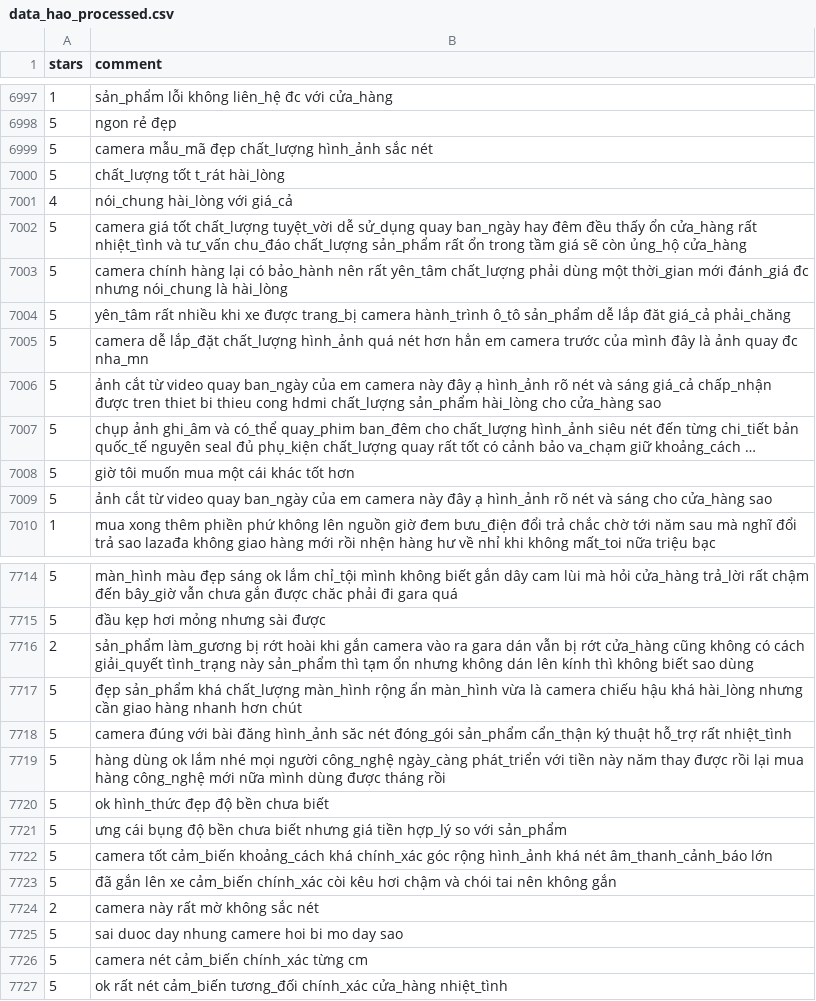
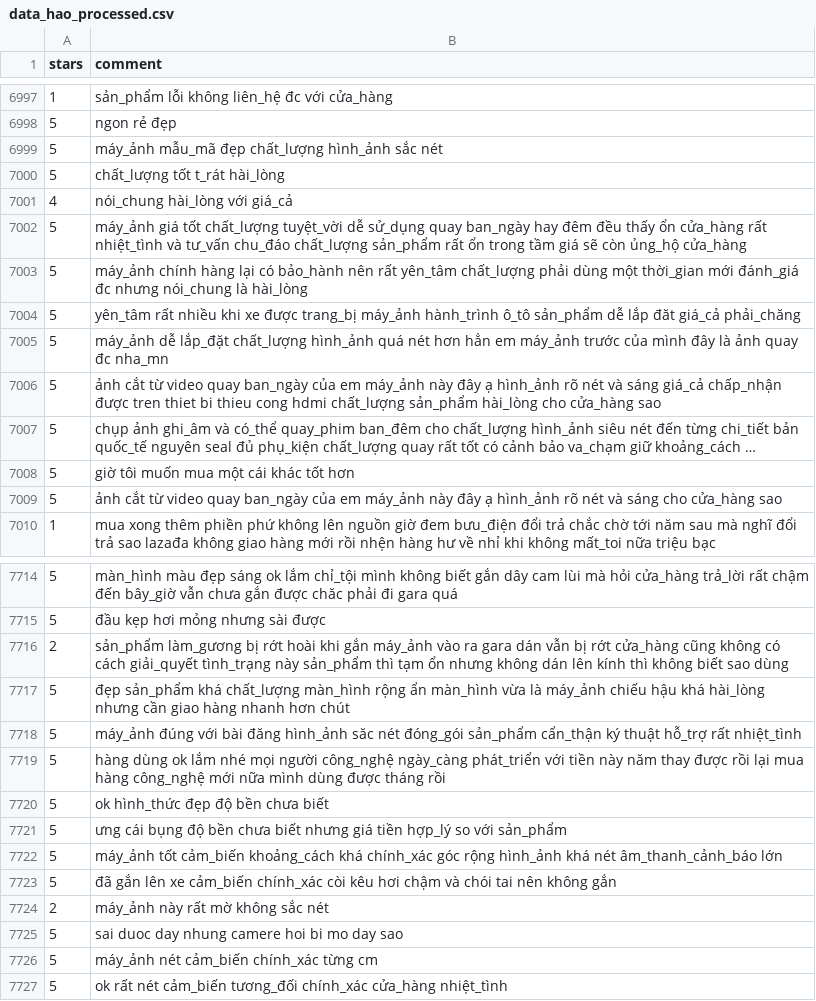
Before and after one commit to henryle97/lazada_comment_analysis, a CSV file: data/data_hao_processed.csv, drawn as a sheet; only a part is shown, gaps mark what is left out; long unchanged cells end in …; the diff covers the shown part only; the diff names each change by its address in the sheet, - before the commit and + after, or states it on an @@ line.

```diff
--- a/data/data_hao_processed.csv
+++ b/data/data_hao_processed.csv
-B6999 (comment): camera mẫu_mã đẹp…
+B6999 (comment): máy_ảnh mẫu_mã đẹp…
-B7002 (comment): camera giá tốt…
+B7002 (comment): máy_ảnh giá tốt…
-B7003 (comment): camera chính hàng…
+B7003 (comment): máy_ảnh chính hàng…
-B7004 (comment): …được trang_bị camera hành_trình ô_tô…
+B7004 (comment): …được trang_bị máy_ảnh hành_trình ô_tô…
-B7005 (comment): camera dễ lắp_đặt chất_lượng hình_ảnh quá nét hơn hẳn em camera trước của…
+B7005 (comment): máy_ảnh dễ lắp_đặt chất_lượng hình_ảnh quá nét hơn hẳn em máy_ảnh trước của…
-B7006 (comment): …của em camera này đây…
+B7006 (comment): …của em máy_ảnh này đây…
-B7009 (comment): …của em camera này đây…
+B7009 (comment): …của em máy_ảnh này đây…
-B7716 (comment): …khi gắn camera vào ra…
+B7716 (comment): …khi gắn máy_ảnh vào ra…
-B7717 (comment): …vừa là camera chiếu hậu…
+B7717 (comment): …vừa là máy_ảnh chiếu hậu…
-B7718 (comment): camera đúng với…
+B7718 (comment): máy_ảnh đúng với…
-B7722 (comment): camera tốt cảm_biến…
+B7722 (comment): máy_ảnh tốt cảm_biến…
-B7724 (comment): camera này rất mờ không sắc nét
+B7724 (comment): máy_ảnh này rất mờ không sắc nét
-B7726 (comment): camera nét cảm_biến chính_xác từng cm
+B7726 (comment): máy_ảnh nét cảm_biến chính_xác từng cm
```
Also changed, not shown: 143 edited cells elsewhere in this file, 9 other files.
